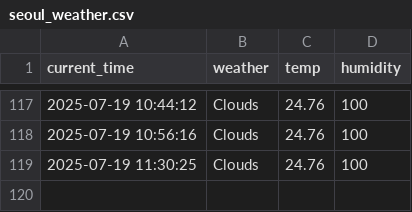
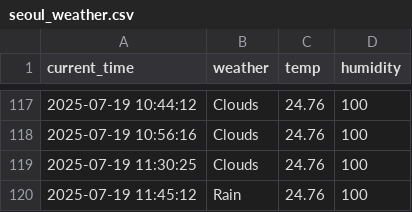
Before and after one commit to eustina45/seoul_weather_5m, a CSV file: seoul_weather.csv, drawn as a sheet; only a part is shown, gaps mark what is left out; the diff names each change by its address in the sheet, - before the commit and + after, or states it on an @@ line.

```diff
--- a/seoul_weather.csv
+++ b/seoul_weather.csv
+row 120: 2025-07-19 11:45:12 | Rain | 24.76 | 100
```
